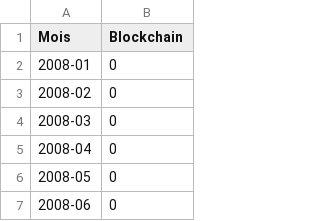
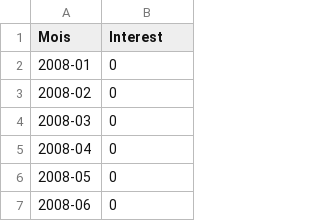
Before and after one commit to JackyKch/WhatAreAltcoins, a CSV file: data/Blockchain_Trends.csv, drawn as a sheet; only a part is shown.

```diff
--- a/data/Blockchain_Trends.csv
+++ b/data/Blockchain_Trends.csv
@@ -1,2 +1,2 @@
-Mois,Blockchain
+Mois,Interest
 2008-01,0
```
Also changed, not shown: data/Crypto_Trends.csv, 1 other file.
